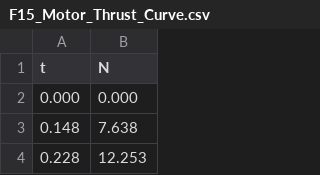
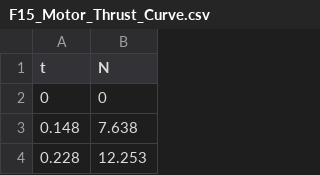
Before and after one commit to F16Egle/ETHS-Rocketry, a CSV file: F15_Motor_Thrust_Curve.csv, drawn as a sheet; only a part is shown.

Commit message:
Update F15_Motor_Thrust_Curve.csv

```diff
--- a/F15_Motor_Thrust_Curve.csv
+++ b/F15_Motor_Thrust_Curve.csv
@@ -1,3 +1,3 @@
 t,N
-0.000,0.000
+0,0
 0.148,7.638
```
